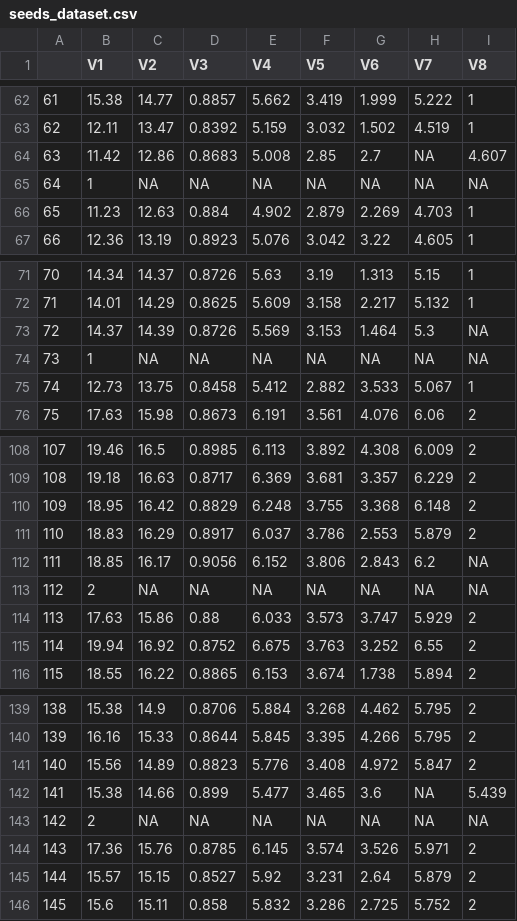
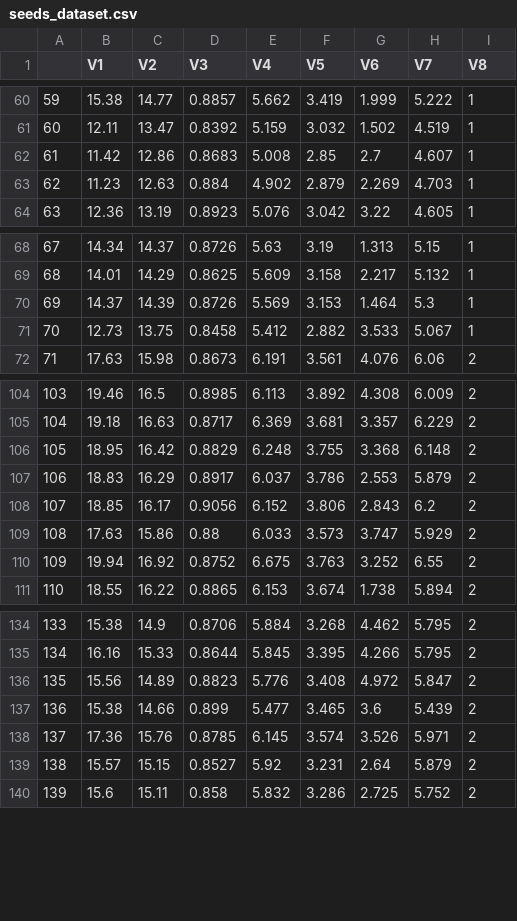
Before and after one commit to MaxFestersen/DS804-R, a CSV file: ex9/seeds_dataset.csv, drawn as a sheet; only a part is shown, gaps mark what is left out; removed rows and columns are numbered as before the commit, all else as after; the diff covers the shown part only; the diff names each change by its address in the sheet, - before the commit and + after, or states it on an @@ line.

```diff
--- a/ex9/seeds_dataset.csv
+++ b/ex9/seeds_dataset.csv
@@ column A renumbered from row 10 down @@
-H62 (V7): NA
+H62 (V7): 4.607
-I62 (V8): 4.607
+I62 (V8): 1
-row 65: 64 | 1 | NA | NA | NA | NA | NA | NA | NA
-I70 (V8): NA
+I70 (V8): 1
-row 74: 73 | 1 | NA | NA | NA | NA | NA | NA | NA
-I108 (V8): NA
+I108 (V8): 2
-row 113: 112 | 2 | NA | NA | NA | NA | NA | NA | NA
-H137 (V7): NA
+H137 (V7): 5.439
-I137 (V8): 5.439
+I137 (V8): 2
-row 143: 142 | 2 | NA | NA | NA | NA | NA | NA | NA
```
Also changed, not shown: 3 added rows, 10 removed rows and 6 edited cells elsewhere in this file, 1 other file.
